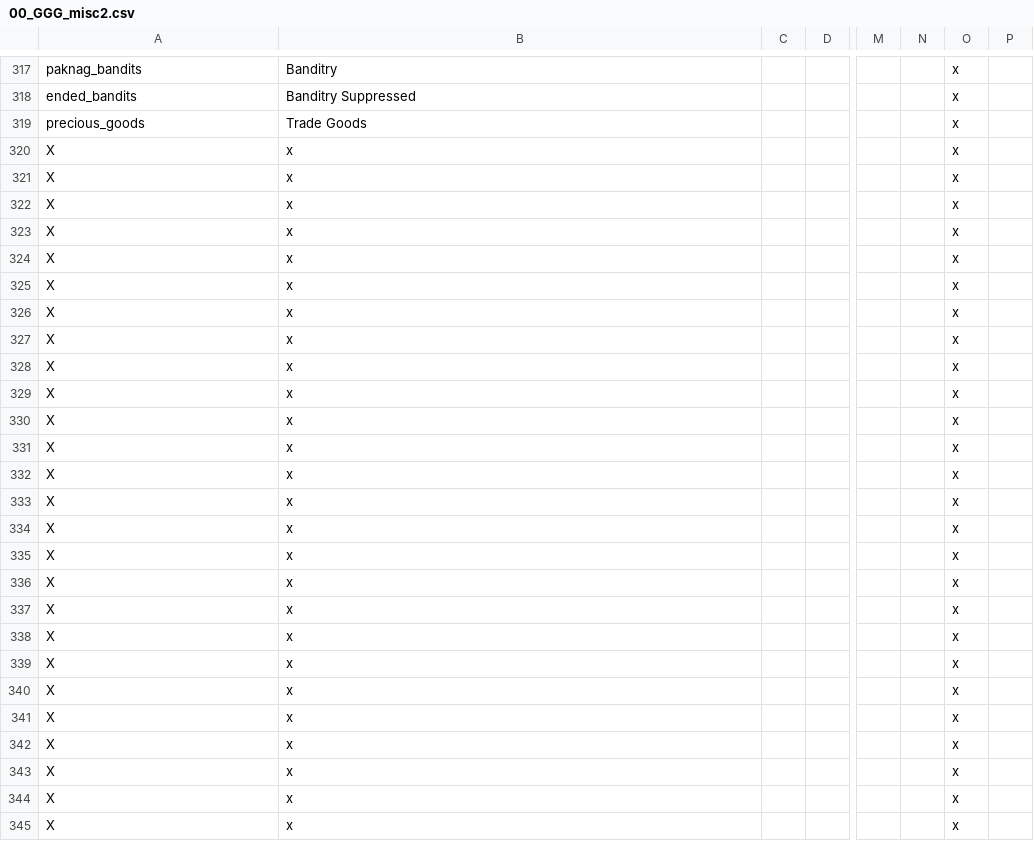
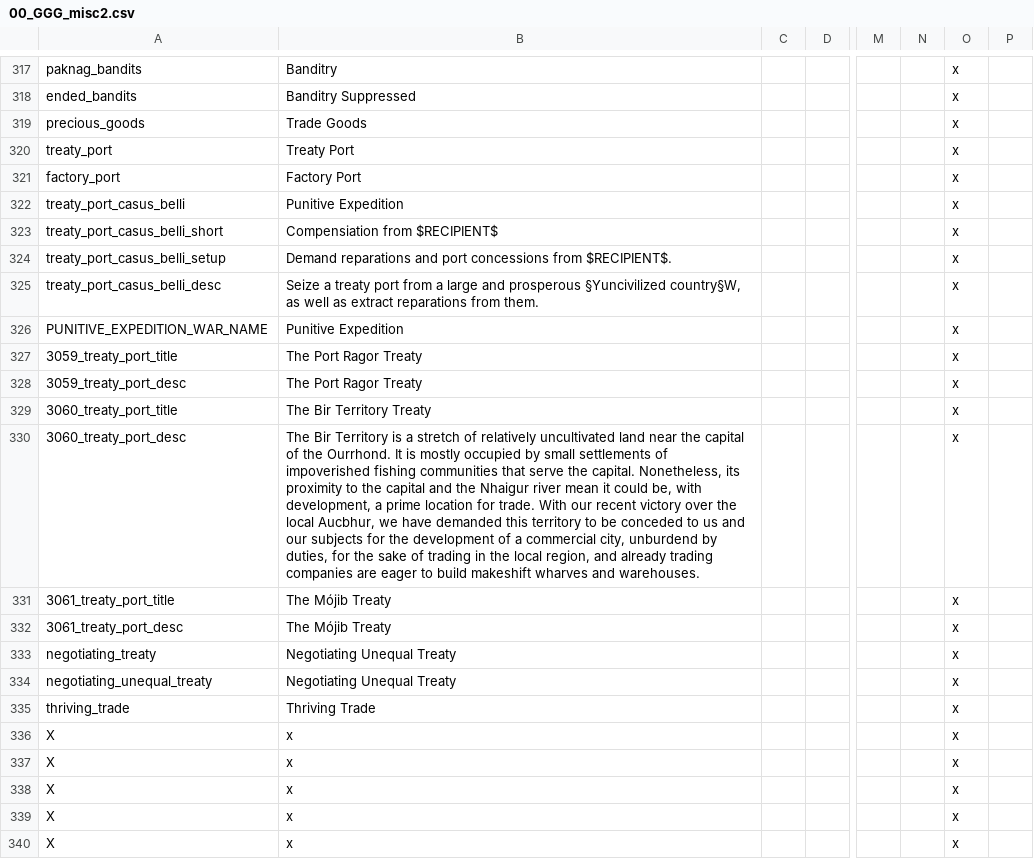
Before and after one commit to Gubelio/GGG, a CSV file: GGG/localisation/00_GGG_misc2.csv, drawn as a sheet; only a part is shown, gaps mark what is left out; the shorter side is filled out with more unchanged rows; removed rows and columns are numbered as before the commit, all else as after; rows hold the shown columns only; the diff names each change by its address in the sheet, - before the commit and + after, or states it on an @@ line.

```diff
--- a/GGG/localisation/00_GGG_misc2.csv
+++ b/GGG/localisation/00_GGG_misc2.csv
-row 320: X | x |  |  |  |  | x
-row 321: X | x |  |  |  |  | x
-row 322: X | x |  |  |  |  | x
-row 323: X | x |  |  |  |  | x
-row 324: X | x |  |  |  |  | x
-row 325: X | x |  |  |  |  | x
-row 326: X | x |  |  |  |  | x
-row 327: X | x |  |  |  |  | x
-row 328: X | x |  |  |  |  | x
+row 320: treaty_port | Treaty Port |  |  |  |  | x
+row 321: factory_port | Factory Port |  |  |  |  | x
+row 322: treaty_port_casus_belli | Punitive Expedition |  |  |  |  | x
+row 323: treaty_port_casus_belli_short | Compensiation from $RECIPIENT$ |  |  |  |  | x
+row 324: treaty_port_casus_belli_setup | Demand reparations and port concessions from $RECIPIENT$. |  |  |  |  | x
+row 325: treaty_port_casus_belli_desc | Seize a treaty port from a large and prosperous §Yuncivilized country§W, as well as extract reparations from them. |  |  |  |  | x
+row 326: PUNITIVE_EXPEDITION_WAR_NAME | Punitive Expedition |  |  |  |  | x
+row 327: 3059_treaty_port_title | The Port Ragor Treaty |  |  |  |  | x
+row 328: 3059_treaty_port_desc | The Port Ragor Treaty |  |  |  |  | x
+row 329: 3060_treaty_port_title | The Bir Territory Treaty |  |  |  |  | x
+row 330: 3060_treaty_port_desc | The Bir Territory is a stretch of relatively uncultivated land near the capital of the Ourrhond. It is mostly occupied by small settlements of impoverished fishing communities that serve the capital. Nonetheless, its proximity to the capital and the Nhaigur river mean it could be, with development, a prime location for trade. With our recent victory over the local Aucbhur, we have demanded this territory to be conceded to us and our subjects for the development of a commercial city, unburdend by duties, for the sake of trading in the local region, and already trading companies are eager to build makeshift wharves and warehouses. |  |  |  |  | x
+row 331: 3061_treaty_port_title | The Mójib Treaty |  |  |  |  | x
+row 332: 3061_treaty_port_desc | The Mójib Treaty |  |  |  |  | x
+row 333: negotiating_treaty | Negotiating Unequal Treaty |  |  |  |  | x
+row 334: negotiating_unequal_treaty | Negotiating Unequal Treaty |  |  |  |  | x
+row 335: thriving_trade | Thriving Trade |  |  |  |  | x
```
Also changed, not shown: GGG/localisation/00_GGG_events.csv, 16 other files.
